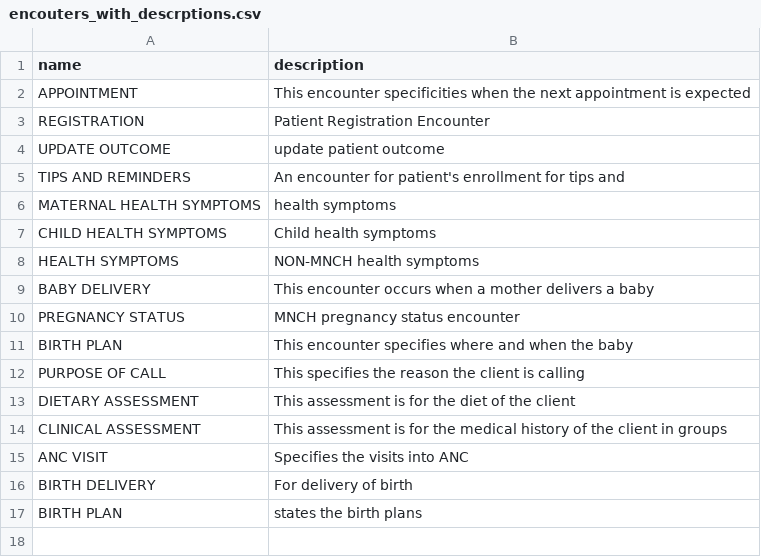
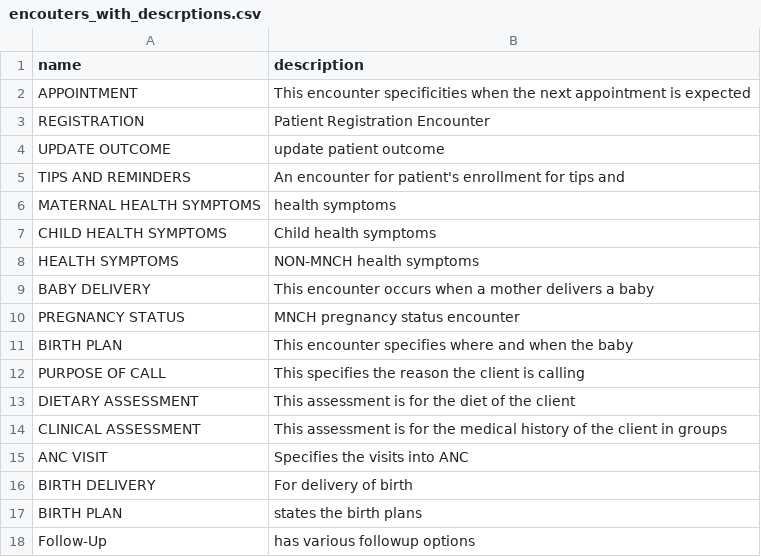
Before and after one commit to BaobabHealthTrust/Hotline_1.7, a CSV file: app/assets/data/encouters_with_descrptions.csv, drawn as a sheet.

```diff
--- a/app/assets/data/encouters_with_descrptions.csv
+++ b/app/assets/data/encouters_with_descrptions.csv
@@ -17 +17,2 @@ BIRTH DELIVERY, For delivery of birth
 BIRTH PLAN, states the birth plans
+Follow-Up, has various followup options
```
Also changed, not shown: app/assets/data/additional_concept_names.csv, 7 other files.
